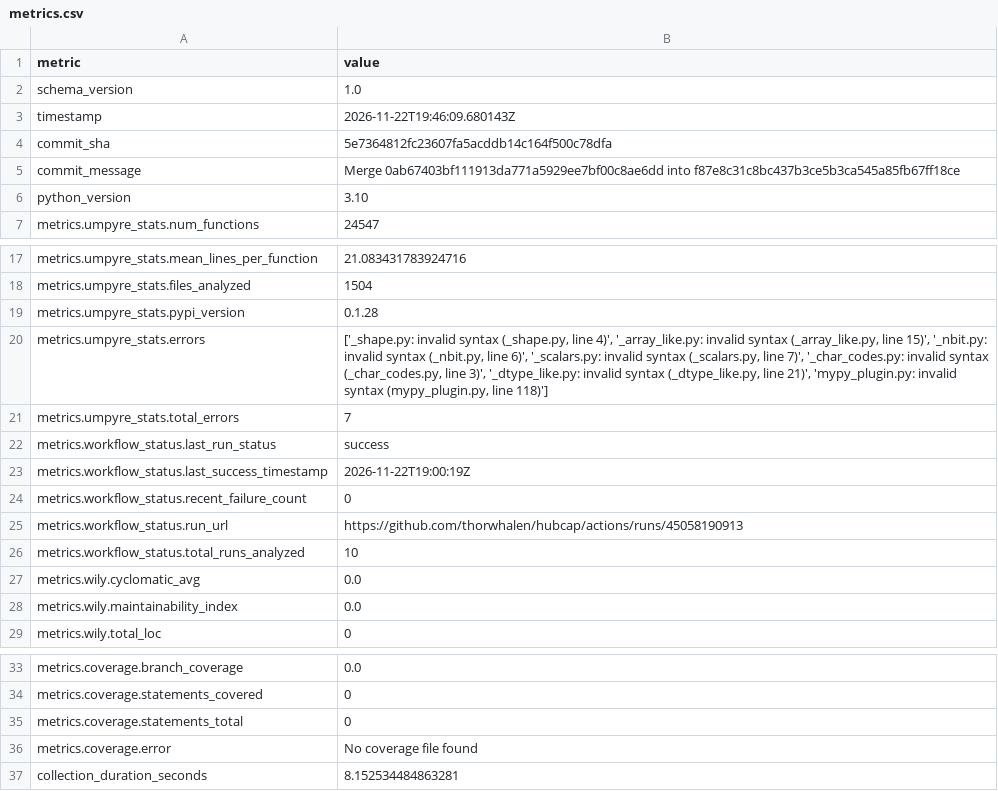
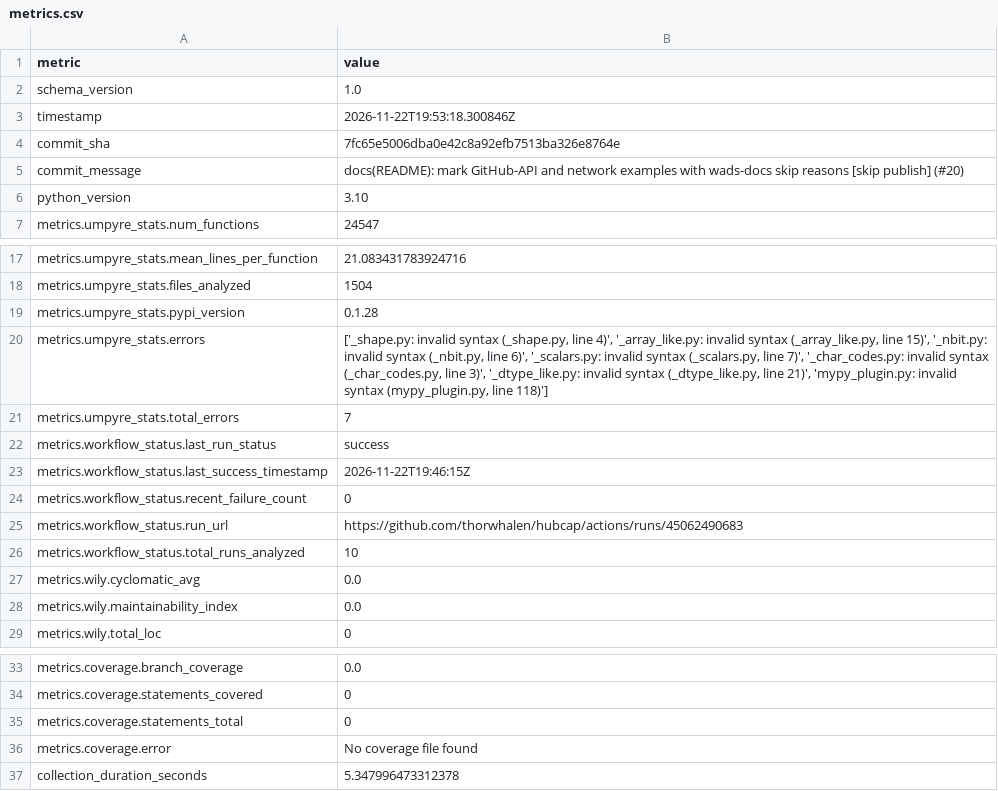
Before and after one commit to thorwhalen/hubcap, a CSV file: metrics.csv, drawn as a sheet; only a part is shown, gaps mark what is left out.

Commit message:
Update metrics for 7fc65e5

```diff
--- a/metrics.csv
+++ b/metrics.csv
@@ -2,5 +2,5 @@ metric,value
 schema_version,1.0
-timestamp,2026-11-22T19:46:09.680143Z
-commit_sha,5e7364812fc23607fa5acddb14c164f500c78dfa
-commit_message,Merge 0ab67403bf111913da771a5929ee7bf00c8ae6dd into f87e8c31c8bc437b3ce5b3ca545a85fb67ff18ce
+timestamp,2026-11-22T19:53:18.300846Z
+commit_sha,7fc65e5006dba0e42c8a92efb7513ba326e8764e
+commit_message,docs(README): mark GitHub-API and network examples with wads-docs skip reasons [skip publish] (#20)
 python_version,3.10
@@ -22,5 +22,5 @@ metrics.umpyre_stats.total_errors,7
 metrics.workflow_status.last_run_status,success
-metrics.workflow_status.last_success_timestamp,2026-11-22T19:00:19Z
+metrics.workflow_status.last_success_timestamp,2026-11-22T19:46:15Z
 metrics.workflow_status.recent_failure_count,0
-metrics.workflow_status.run_url,https://github.com/thorwhalen/hubcap/actions/runs/45058190913
+metrics.workflow_status.run_url,https://github.com/thorwhalen/hubcap/actions/runs/45062490683
 metrics.workflow_status.total_runs_analyzed,10
@@ -40,2 +40,2 @@ metrics.coverage.statements_total,0
 metrics.coverage.error,No coverage file found
-collection_duration_seconds,8.152534484863281
+collection_duration_seconds,5.347996473312378
```
Also changed, not shown: 2 other files.
